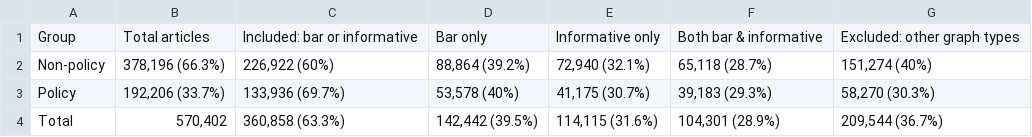
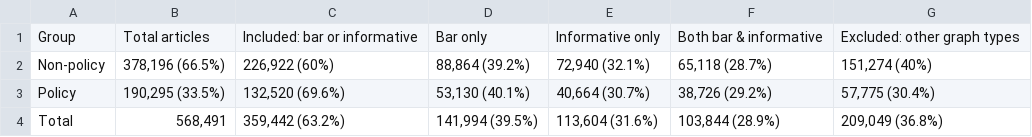
Before and after one commit to excelscior-uc/journal_policy_analysis, a CSV file: results/summary_table.csv, drawn as a sheet.

```diff
--- a/results/summary_table.csv
+++ b/results/summary_table.csv
@@ -1,4 +1,4 @@
 "Group","Total articles","Included: bar or informative","Bar only","Informative only","Both bar & informative","Excluded: other graph types"
-"Non-policy","378,196 (66.3%)","226,922 (60%)","88,864 (39.2%)","72,940 (32.1%)","65,118 (28.7%)","151,274 (40%)"
-"Policy","192,206 (33.7%)","133,936 (69.7%)","53,578 (40%)","41,175 (30.7%)","39,183 (29.3%)","58,270 (30.3%)"
-"Total","570,402","360,858 (63.3%)","142,442 (39.5%)","114,115 (31.6%)","104,301 (28.9%)","209,544 (36.7%)"
+"Non-policy","378,196 (66.5%)","226,922 (60%)","88,864 (39.2%)","72,940 (32.1%)","65,118 (28.7%)","151,274 (40%)"
+"Policy","190,295 (33.5%)","132,520 (69.6%)","53,130 (40.1%)","40,664 (30.7%)","38,726 (29.2%)","57,775 (30.4%)"
+"Total","568,491","359,442 (63.2%)","141,994 (39.5%)","113,604 (31.6%)","103,844 (28.9%)","209,049 (36.8%)"
```
Also changed, not shown: results/dic_comparison_bar.csv, results/dic_comparison_info.csv, 22 other files.
